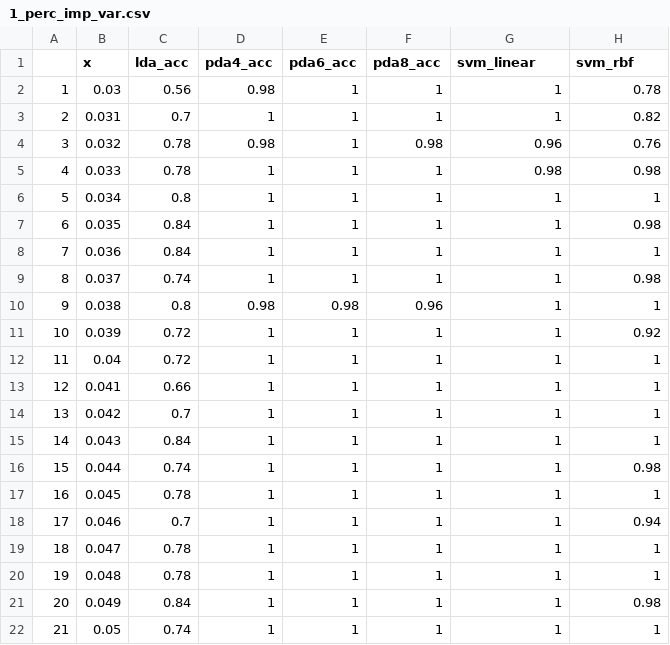
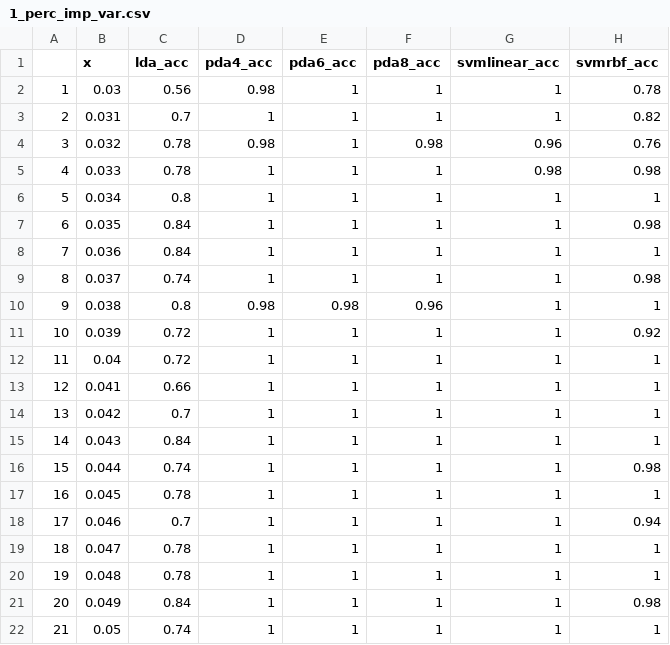
Before and after one commit to Zhaoxing-Wu/projection-pursuit-index, a CSV file: data/1_perc_imp_var.csv, drawn as a sheet.

```diff
--- a/data/1_perc_imp_var.csv
+++ b/data/1_perc_imp_var.csv
@@ -1,2 +1,2 @@
-,x,lda_acc,pda4_acc,pda6_acc,pda8_acc,svm_linear,svm_rbf
+,x,lda_acc,pda4_acc,pda6_acc,pda8_acc,svmlinear_acc,svmrbf_acc
 1,0.03,0.56,0.98,1,1,1,0.78
```
Also changed, not shown: data/2_ratio_dim_obs.csv, data/3_num_classes.csv, 57 other files.
